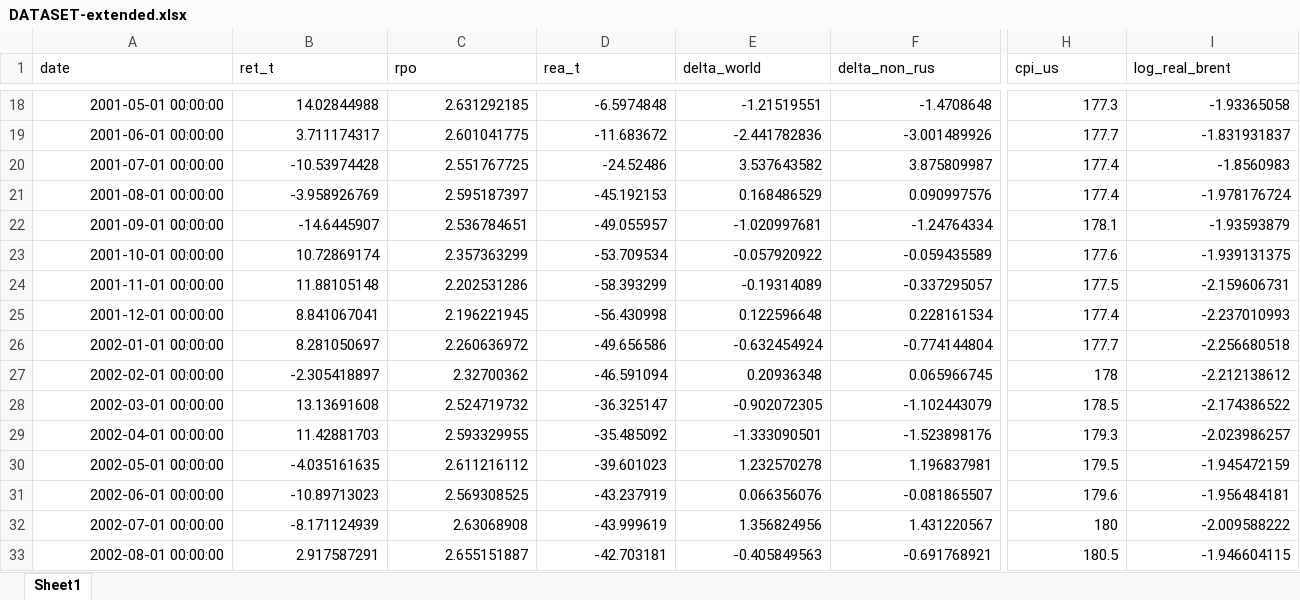
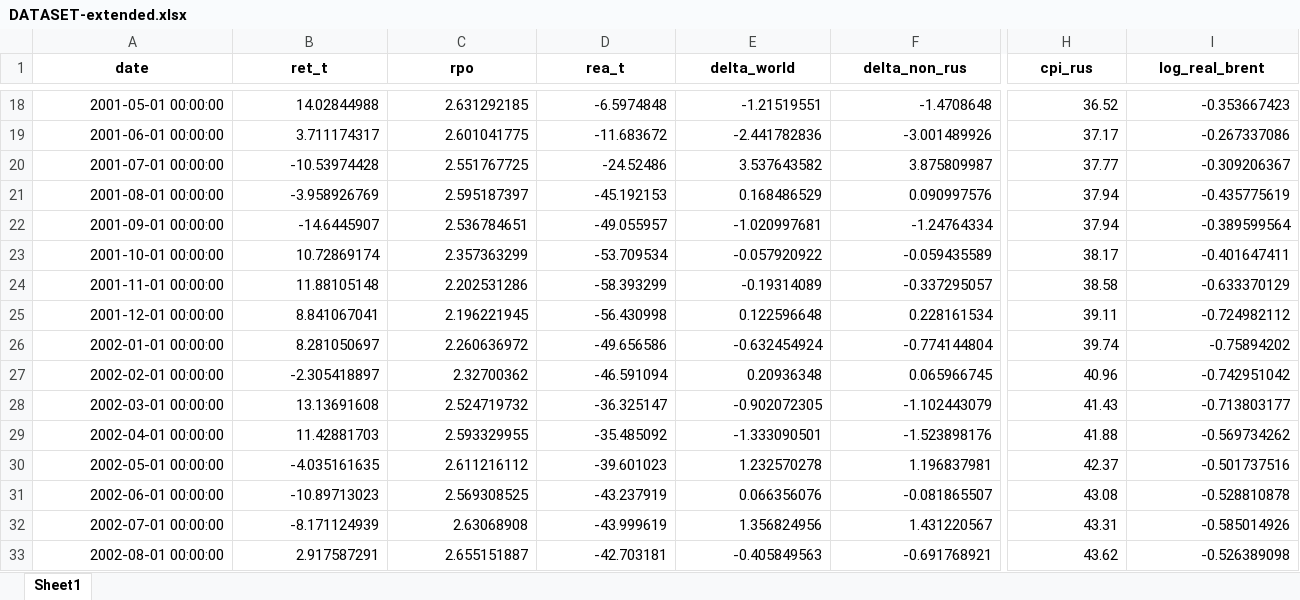
Before and after one commit to olezha223/SVAR-paper-replication, an Excel workbook: russian_data/processed/DATASET-extended.xlsx, sheet Sheet1, drawn as a sheet; only a part is shown, gaps mark what is left out; values as stored, in another font and other column widths than the file's, no borders; the diff covers the shown part only; the diff names each change by its address in the sheet, - before the commit and + after, or states it on an @@ line.

Commit message:
fix brent discount

```diff
--- a/russian_data/processed/DATASET-extended.xlsx (sheet Sheet1)
+++ b/russian_data/processed/DATASET-extended.xlsx (sheet Sheet1)
@@ A1:I1 bold: off → on, alignment: left → center @@
-H1: cpi_us
+H1: cpi_rus
-H18 (cpi_rus): 177.3
+H18 (cpi_rus): 36.52
-I18 (log_real_brent): -1.93365058
+I18 (log_real_brent): -0.353667423
-H19 (cpi_rus): 177.7
+H19 (cpi_rus): 37.17
-I19 (log_real_brent): -1.831931837
+I19 (log_real_brent): -0.267337086
-H20 (cpi_rus): 177.4
+H20 (cpi_rus): 37.77
-I20 (log_real_brent): -1.8560983
+I20 (log_real_brent): -0.309206367
-H21 (cpi_rus): 177.4
+H21 (cpi_rus): 37.94
-I21 (log_real_brent): -1.978176724
+I21 (log_real_brent): -0.435775619
-H22 (cpi_rus): 178.1
+H22 (cpi_rus): 37.94
-I22 (log_real_brent): -1.93593879
+I22 (log_real_brent): -0.389599564
-H23 (cpi_rus): 177.6
+H23 (cpi_rus): 38.17
-I23 (log_real_brent): -1.939131375
+I23 (log_real_brent): -0.401647411
-H24 (cpi_rus): 177.5
+H24 (cpi_rus): 38.58
-I24 (log_real_brent): -2.159606731
+I24 (log_real_brent): -0.633370129
-H25 (cpi_rus): 177.4
+H25 (cpi_rus): 39.11
-I25 (log_real_brent): -2.237010993
+I25 (log_real_brent): -0.724982112
-H26 (cpi_rus): 177.7
+H26 (cpi_rus): 39.74
-I26 (log_real_brent): -2.256680518
+I26 (log_real_brent): -0.75894202
-H27 (cpi_rus): 178
+H27 (cpi_rus): 40.96
-I27 (log_real_brent): -2.212138612
+I27 (log_real_brent): -0.742951042
-H28 (cpi_rus): 178.5
+H28 (cpi_rus): 41.43
-I28 (log_real_brent): -2.174386522
+I28 (log_real_brent): -0.713803177
-H29 (cpi_rus): 179.3
+H29 (cpi_rus): 41.88
-I29 (log_real_brent): -2.023986257
+I29 (log_real_brent): -0.569734262
-H30 (cpi_rus): 179.5
+H30 (cpi_rus): 42.37
-I30 (log_real_brent): -1.945472159
+I30 (log_real_brent): -0.501737516
-H31 (cpi_rus): 179.6
+H31 (cpi_rus): 43.08
-I31 (log_real_brent): -1.956484181
+I31 (log_real_brent): -0.528810878
-H32 (cpi_rus): 180
+H32 (cpi_rus): 43.31
-I32 (log_real_brent): -2.009588222
+I32 (log_real_brent): -0.585014926
-H33 (cpi_rus): 180.5
+H33 (cpi_rus): 43.62
-I33 (log_real_brent): -1.946604115
+I33 (log_real_brent): -0.526389098
```
Also changed, not shown: 328 edited cells and cell formats elsewhere in this sheet, russian_data/processed/DATASET-industries.xlsx, russian_data/processed/DATASET-rub.xlsx, 10 other files.
